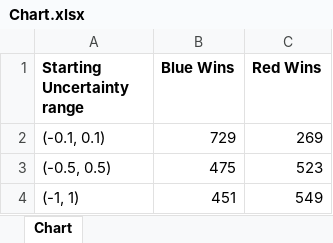
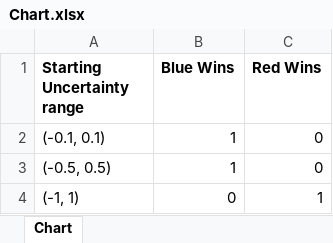
Before and after one commit to Iash5225/CITS3001-Project1, an Excel workbook: Chart.xlsx, sheet Chart, drawn as a sheet; values as stored, in another font and other column widths than the file's, no borders; charts and pictures not drawn; the diff names each change by its address in the sheet, - before the commit and + after, or states it on an @@ line.

```diff
--- a/Chart.xlsx (sheet Chart)
+++ b/Chart.xlsx (sheet Chart)
-B2 (Blue Wins): 729
+B2 (Blue Wins): 1
-C2 (Red Wins): 269
+C2 (Red Wins): 0
-B3 (Blue Wins): 475
+B3 (Blue Wins): 1
-C3 (Red Wins): 523
+C3 (Red Wins): 0
-B4 (Blue Wins): 451
+B4 (Blue Wins): 0
-C4 (Red Wins): 549
+C4 (Red Wins): 1
```
Also changed, not shown: charts or pictures, 2 other files.
